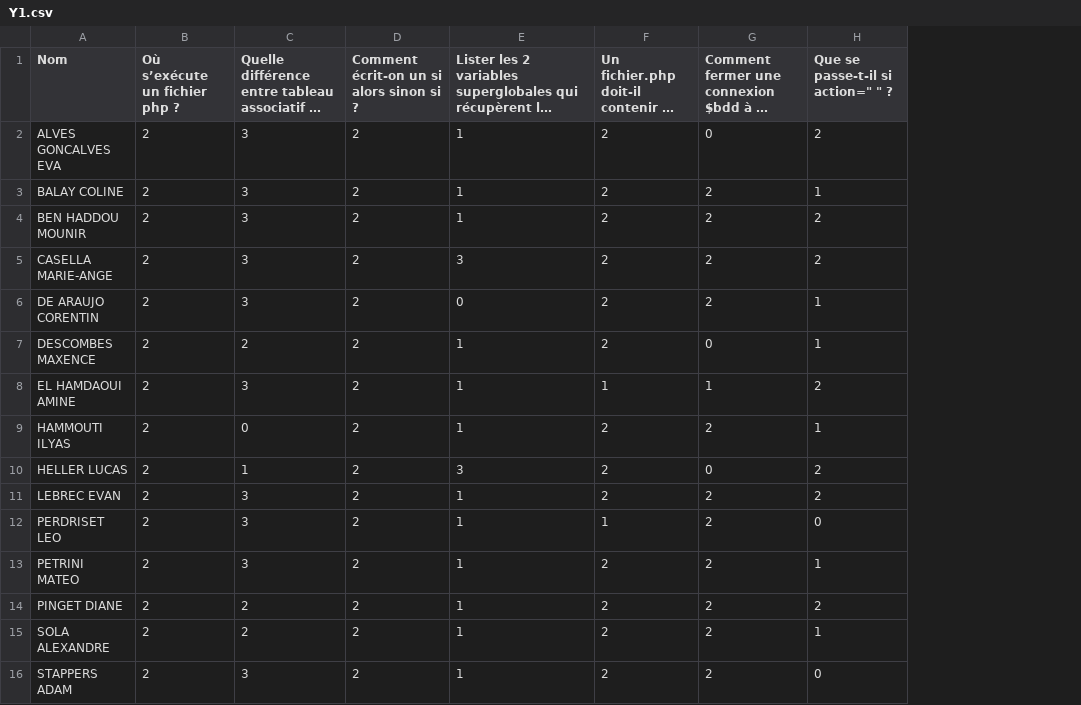
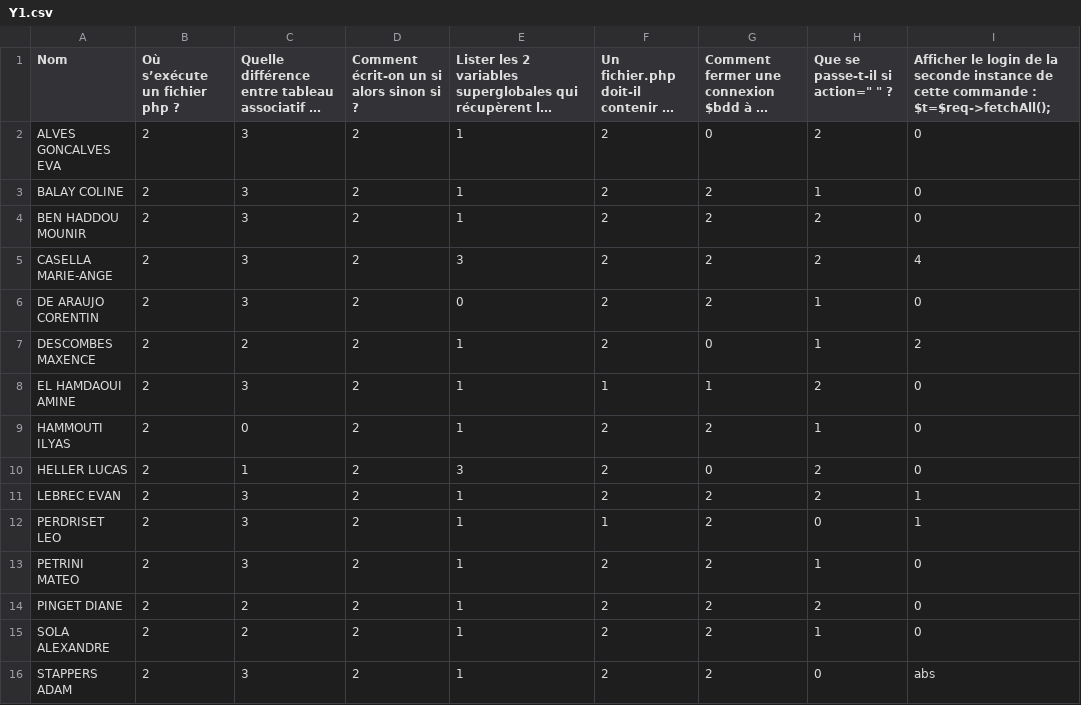
Before and after one commit to dhonnabhain/iut_notes, a CSV file: notes/Y1.csv, drawn as a sheet; long unchanged cells end in …; the diff names each change by its address in the sheet, - before the commit and + after, or states it on an @@ line.

```diff
--- a/notes/Y1.csv
+++ b/notes/Y1.csv
+column I, rows 1-16: Afficher le login de la seconde instance de cette commande : $t=$req->fetchAll(); | 0 | 0 | 0 | 4 | 0 | 2 | 0 | 0 | 0 | 1 | 1 | 0 | 0 | 0 | abs
```
Also changed, not shown: 1 other file.
